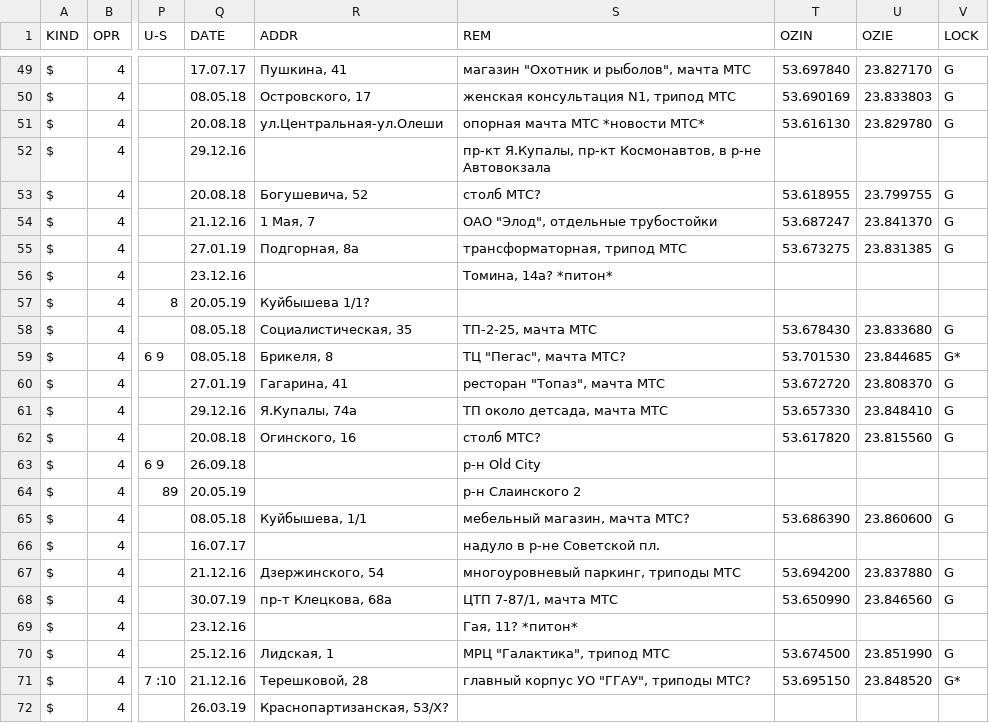
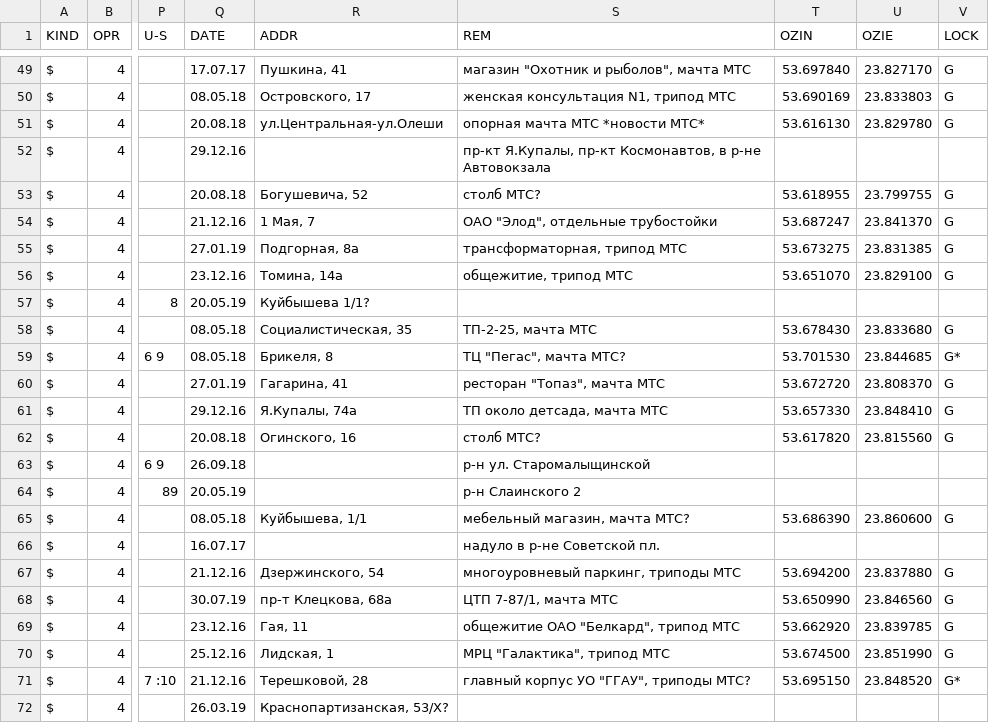
Before and after one commit to BYCellDatabase/csv, a CSV file: BeCloud/Grodno.csv, drawn as a sheet; only a part is shown, gaps mark what is left out; the diff names each change by its address in the sheet, - before the commit and + after, or states it on an @@ line.

Commit message:
1 files | M  BeCloud/Grodno.csv

```diff
--- a/BeCloud/Grodno.csv
+++ b/BeCloud/Grodno.csv
-R56 (ADDR): (empty)
+R56 (ADDR): Томина, 14а
-S56 (REM): Томина, 14а? *питон*
+S56 (REM): общежитие, трипод МТС
-T56 (OZIN): (empty)
+T56 (OZIN): 53.651070
-U56 (OZIE): (empty)
+U56 (OZIE): 23.829100
-V56 (LOCK): (empty)
+V56 (LOCK): G
-S63 (REM): р-н Old City
+S63 (REM): р-н ул. Старомалыщинской
-R69 (ADDR): (empty)
+R69 (ADDR): Гая, 11
-S69 (REM): Гая, 11? *питон*
+S69 (REM): общежитие ОАО "Белкард", трипод МТС
-T69 (OZIN): (empty)
+T69 (OZIN): 53.662920
-U69 (OZIE): (empty)
+U69 (OZIE): 23.839785
-V69 (LOCK): (empty)
+V69 (LOCK): G
```
